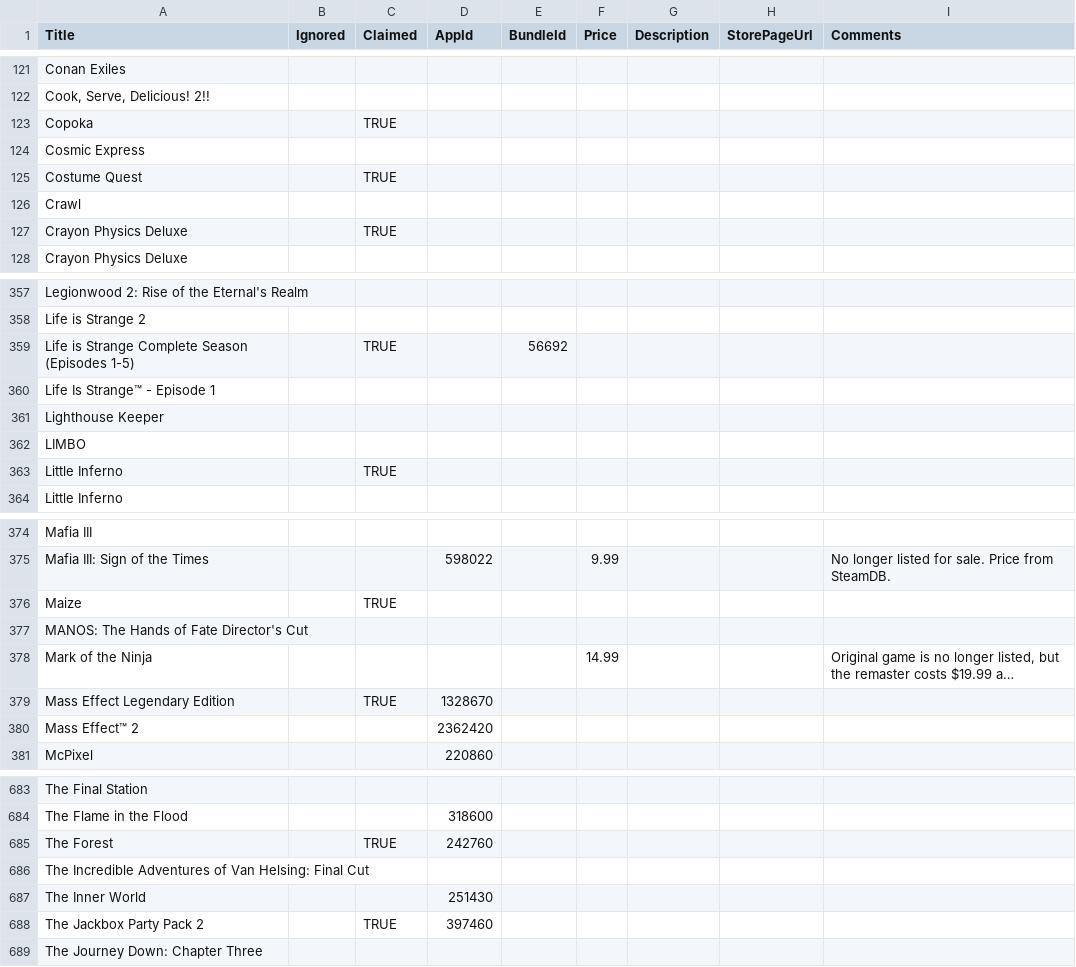
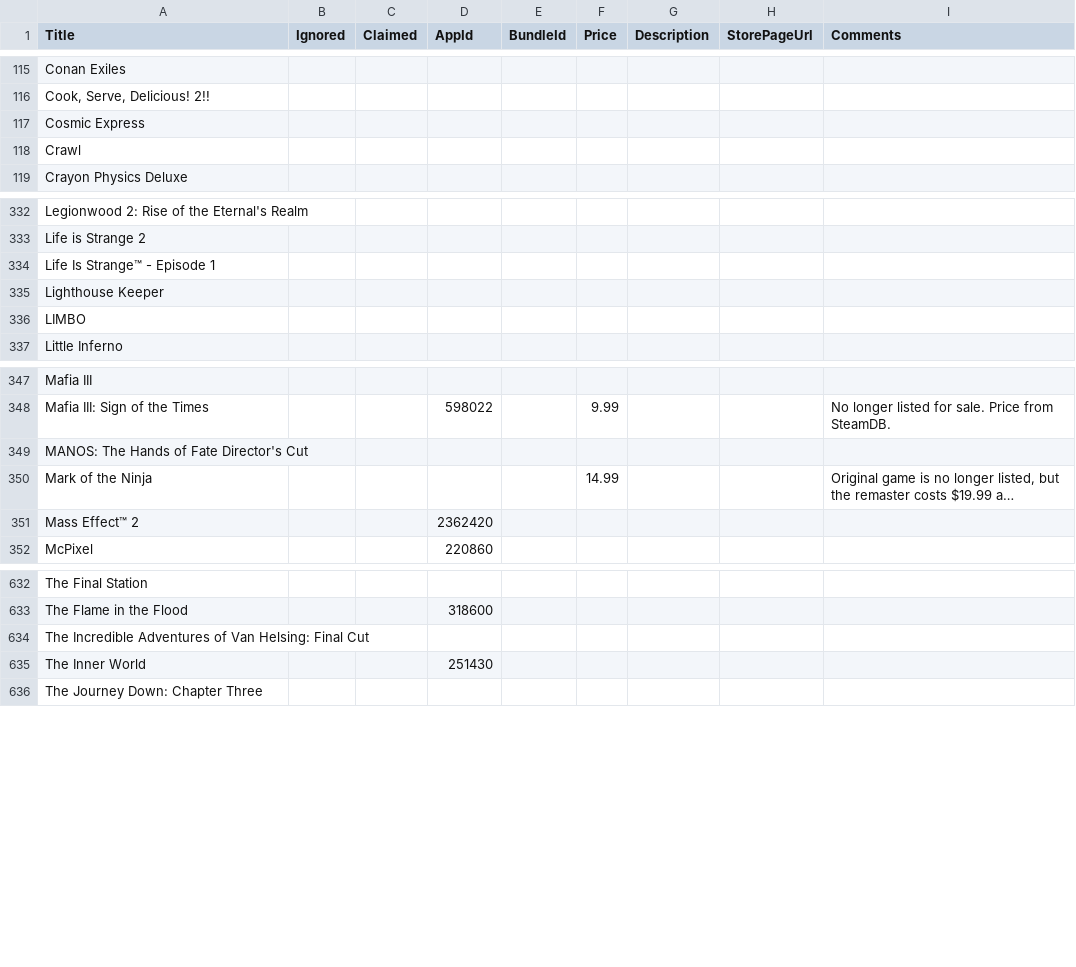
Before and after one commit to Pathoschild/HatMouse, a CSV file: scripts/game keys.csv, drawn as a sheet; only a part is shown, gaps mark what is left out; long unchanged cells end in …; the diff covers the shown part only; the diff names each change by its address in the sheet, - before the commit and + after, or states it on an @@ line.

```diff
--- a/scripts/game keys.csv
+++ b/scripts/game keys.csv
-row 123: Copoka |  | TRUE
-row 125: Costume Quest |  | TRUE
-row 127: Crayon Physics Deluxe |  | TRUE
-row 359: Life is Strange Complete Season (Episodes 1-5) |  | TRUE |  | 56692
-row 363: Little Inferno |  | TRUE
-row 376: Maize |  | TRUE
-row 379: Mass Effect Legendary Edition |  | TRUE | 1328670
-row 685: The Forest |  | TRUE | 242760
-row 688: The Jackbox Party Pack 2 |  | TRUE | 397460
```
Also changed, not shown: 49 removed rows elsewhere in this file, 3 other files.
